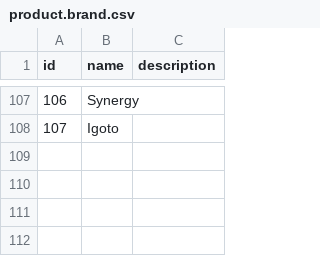
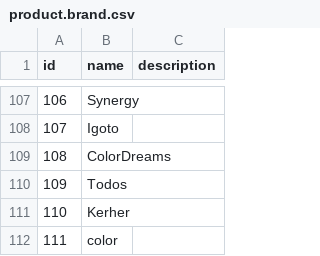
Before and after one commit to wonderbrands/wb_development, a CSV file: wb_product/data/product.brand.csv, drawn as a sheet; only a part is shown, gaps mark what is left out.

Commit message:
[UPD] Agrega Marcas faltantes

```diff
--- a/wb_product/data/product.brand.csv
+++ b/wb_product/data/product.brand.csv
@@ -108 +108,5 @@ id,name,description
 107,Igoto,
+108,ColorDreams,
+109,Todos,
+110,Kerher,
+111,color,
```
